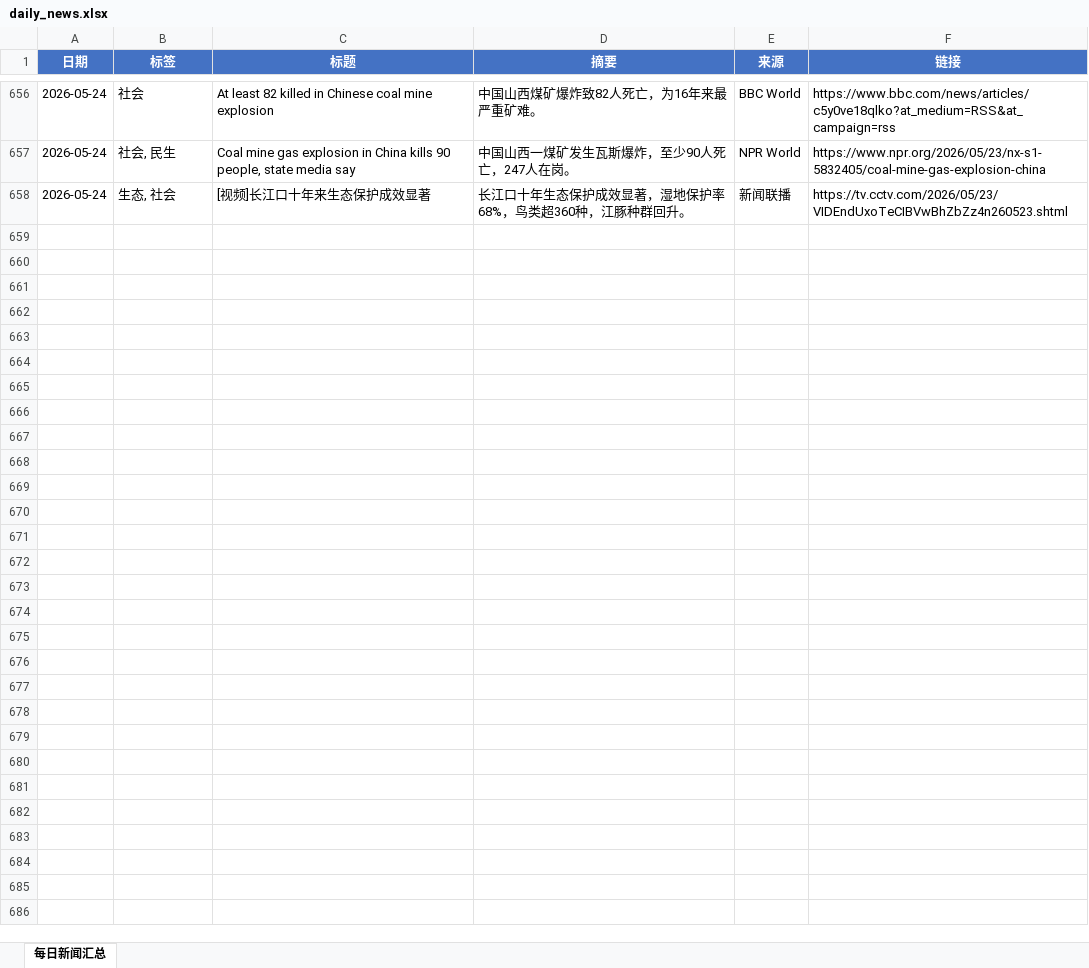
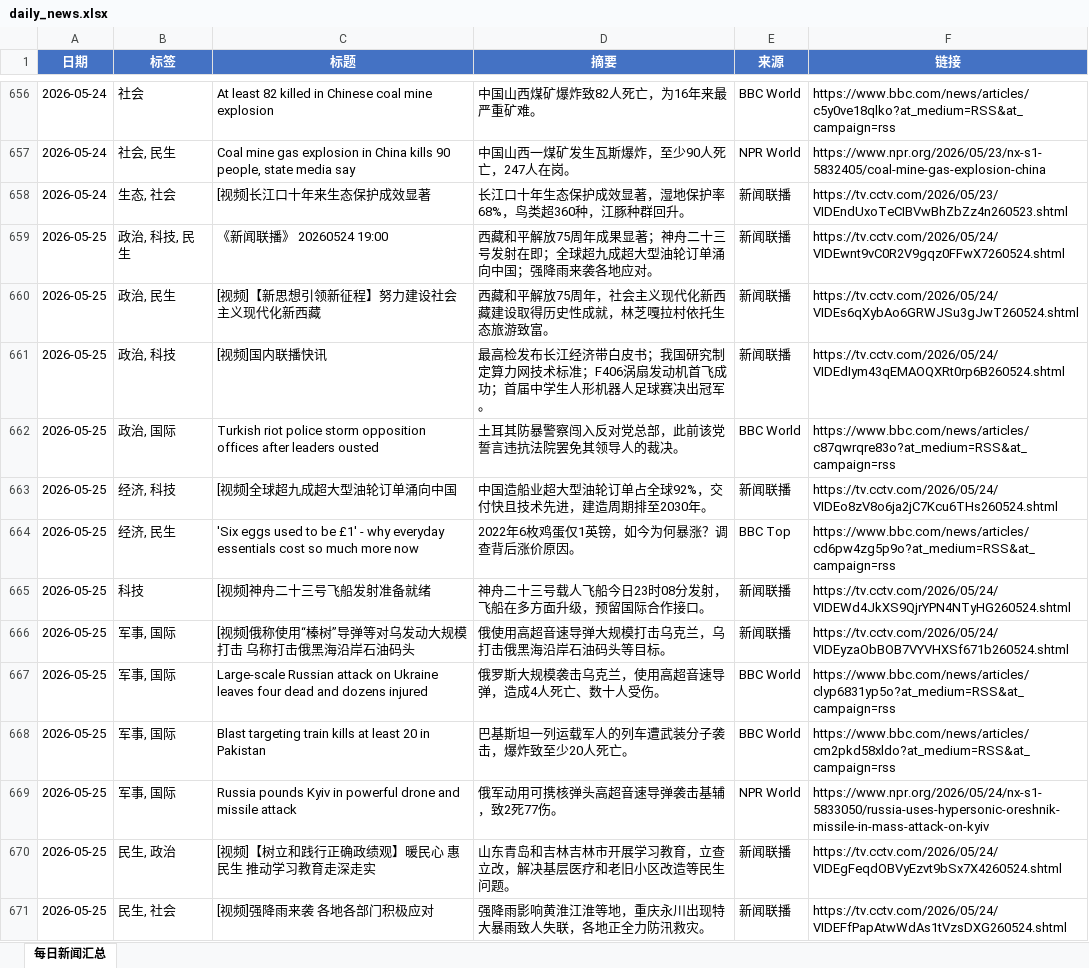
Before and after one commit to iorangejuice12138-lgtm/daily-news, an Excel workbook: data/daily_news.xlsx, sheet 每日新闻汇总, drawn as a sheet; only a part is shown, gaps mark what is left out; values as stored, in another font and other column widths than the file's, no borders; the diff covers the shown part only; the diff names each change by its address in the sheet, - before the commit and + after, or states it on an @@ line.

```diff
--- a/data/daily_news.xlsx (sheet 每日新闻汇总)
+++ b/data/daily_news.xlsx (sheet 每日新闻汇总)
+row 659: 2026-05-25 | 政治, 科技, 民生 | 《新闻联播》 20260524 19:00 | 西藏和平解放75周年成果显著；神舟二十三号发射在即；全球超九成超大型油轮订单涌向中国；强降雨来袭各地应对。 | 新闻联播 | https://tv.cctv.com/2026/05/24/VIDEwnt9vC0R2V9gqz0FFwX7260524.shtml
+row 660: 2026-05-25 | 政治, 民生 | [视频]【新思想引领新征程】努力建设社会主义现代化新西藏 | 西藏和平解放75周年，社会主义现代化新西藏建设取得历史性成就，林芝嘎拉村依托生态旅游致富。 | 新闻联播 | https://tv.cctv.com/2026/05/24/VIDEs6qXybAo6GRWJSu3gJwT260524.shtml
+row 661: 2026-05-25 | 政治, 科技 | [视频]国内联播快讯 | 最高检发布长江经济带白皮书；我国研究制定算力网技术标准；F406涡扇发动机首飞成功；首届中学生人形机器人足球赛决出冠军。 | 新闻联播 | https://tv.cctv.com/2026/05/24/VIDEdIym43qEMAOQXRt0rp6B260524.shtml
+row 662: 2026-05-25 | 政治, 国际 | Turkish riot police storm opposition offices after leaders ousted | 土耳其防暴警察闯入反对党总部，此前该党誓言违抗法院罢免其领导人的裁决。 | BBC World | https://www.bbc.com/news/articles/c87qwrqre83o?at_medium=RSS&at_campaign=rss
+row 663: 2026-05-25 | 经济, 科技 | [视频]全球超九成超大型油轮订单涌向中国 | 中国造船业超大型油轮订单占全球92%，交付快且技术先进，建造周期排至2030年。 | 新闻联播 | https://tv.cctv.com/2026/05/24/VIDEo8zV8o6ja2jC7Kcu6THs260524.shtml
+row 664: 2026-05-25 | 经济, 民生 | 'Six eggs used to be £1' - why everyday essentials cost so much more now | 2022年6枚鸡蛋仅1英镑，如今为何暴涨？调查背后涨价原因。 | BBC Top | https://www.bbc.com/news/articles/cd6pw4zg5p9o?at_medium=RSS&at_campaign=rss
+row 665: 2026-05-25 | 科技 | [视频]神舟二十三号飞船发射准备就绪 | 神舟二十三号载人飞船今日23时08分发射，飞船在多方面升级，预留国际合作接口。 | 新闻联播 | https://tv.cctv.com/2026/05/24/VIDEWd4JkXS9QjrYPN4NTyHG260524.shtml
+row 666: 2026-05-25 | 军事, 国际 | [视频]俄称使用“榛树”导弹等对乌发动大规模打击 乌称打击俄黑海沿岸石油码头 | 俄使用高超音速导弹大规模打击乌克兰，乌打击俄黑海沿岸石油码头等目标。 | 新闻联播 | https://tv.cctv.com/2026/05/24/VIDEyzaObBOB7VYVHXSf671b260524.shtml
+row 667: 2026-05-25 | 军事, 国际 | Large-scale Russian attack on Ukraine leaves four dead and dozens injured | 俄罗斯大规模袭击乌克兰，使用高超音速导弹，造成4人死亡、数十人受伤。 | BBC World | https://www.bbc.com/news/articles/clyp6831yp5o?at_medium=RSS&at_campaign=rss
+row 668: 2026-05-25 | 军事, 国际 | Blast targeting train kills at least 20 in Pakistan | 巴基斯坦一列运载军人的列车遭武装分子袭击，爆炸致至少20人死亡。 | BBC World | https://www.bbc.com/news/articles/cm2pkd58xldo?at_medium=RSS&at_campaign=rss
+row 669: 2026-05-25 | 军事, 国际 | Russia pounds Kyiv in powerful drone and missile attack | 俄军动用可携核弹头高超音速导弹袭击基辅，致2死77伤。 | NPR World | https://www.npr.org/2026/05/24/nx-s1-5833050/russia-uses-hypersonic-oreshnik-missile-in-mass-attack-on-kyiv
+row 670: 2026-05-25 | 民生, 政治 | [视频]【树立和践行正确政绩观】暖民心 惠民生 推动学习教育走深走实 | 山东青岛和吉林吉林市开展学习教育，立查立改，解决基层医疗和老旧小区改造等民生问题。 | 新闻联播 | https://tv.cctv.com/2026/05/24/VIDEgFeqdOBVyEzvt9bSx7X4260524.shtml
+row 671: 2026-05-25 | 民生, 社会 | [视频]强降雨来袭 各地各部门积极应对 | 强降雨影响黄淮江淮等地，重庆永川出现特大暴雨致人失联，各地正全力防汛救灾。 | 新闻联播 | https://tv.cctv.com/2026/05/24/VIDEFfPapAtwWdAs1tVzsDXG260524.shtml
```
Also changed, not shown: 13 added rows elsewhere in this sheet, 1 other file.
